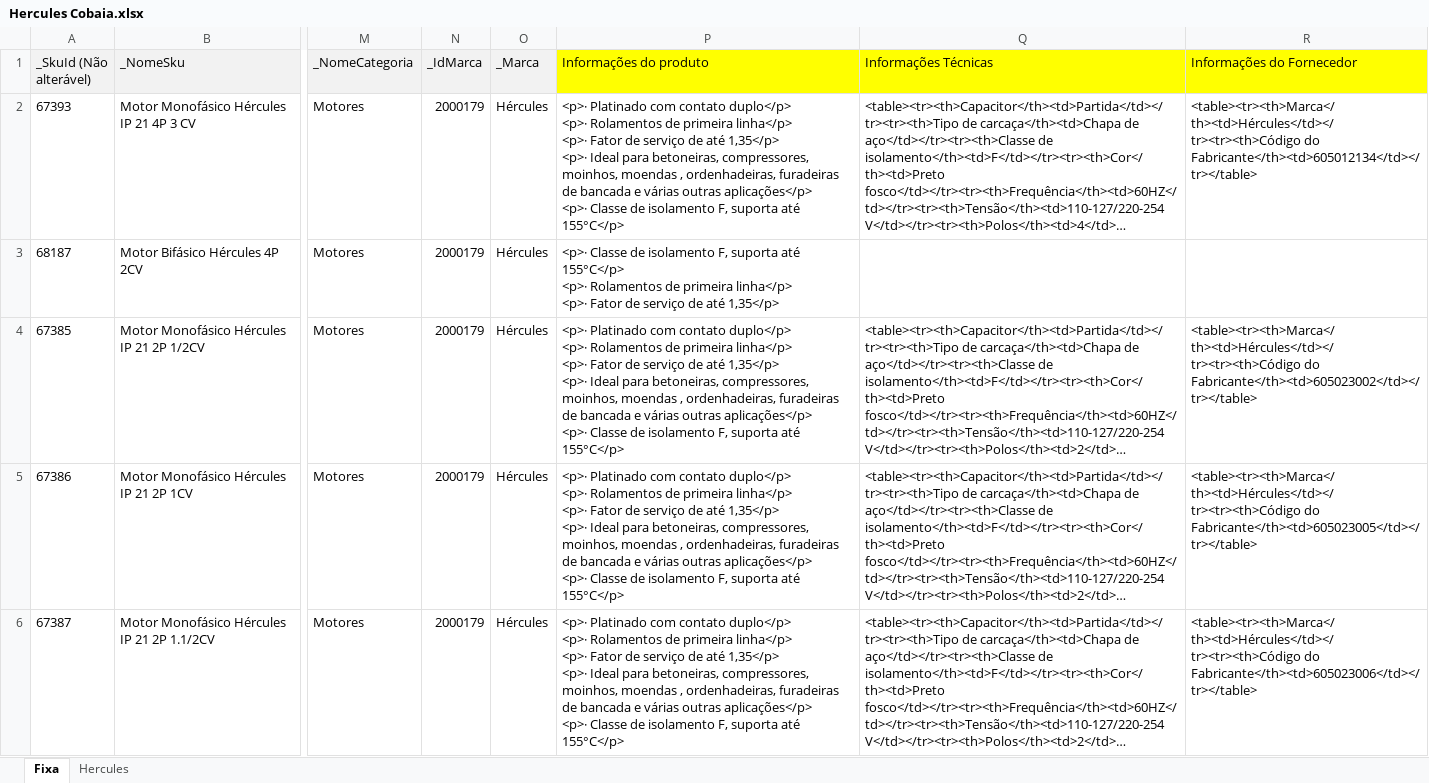
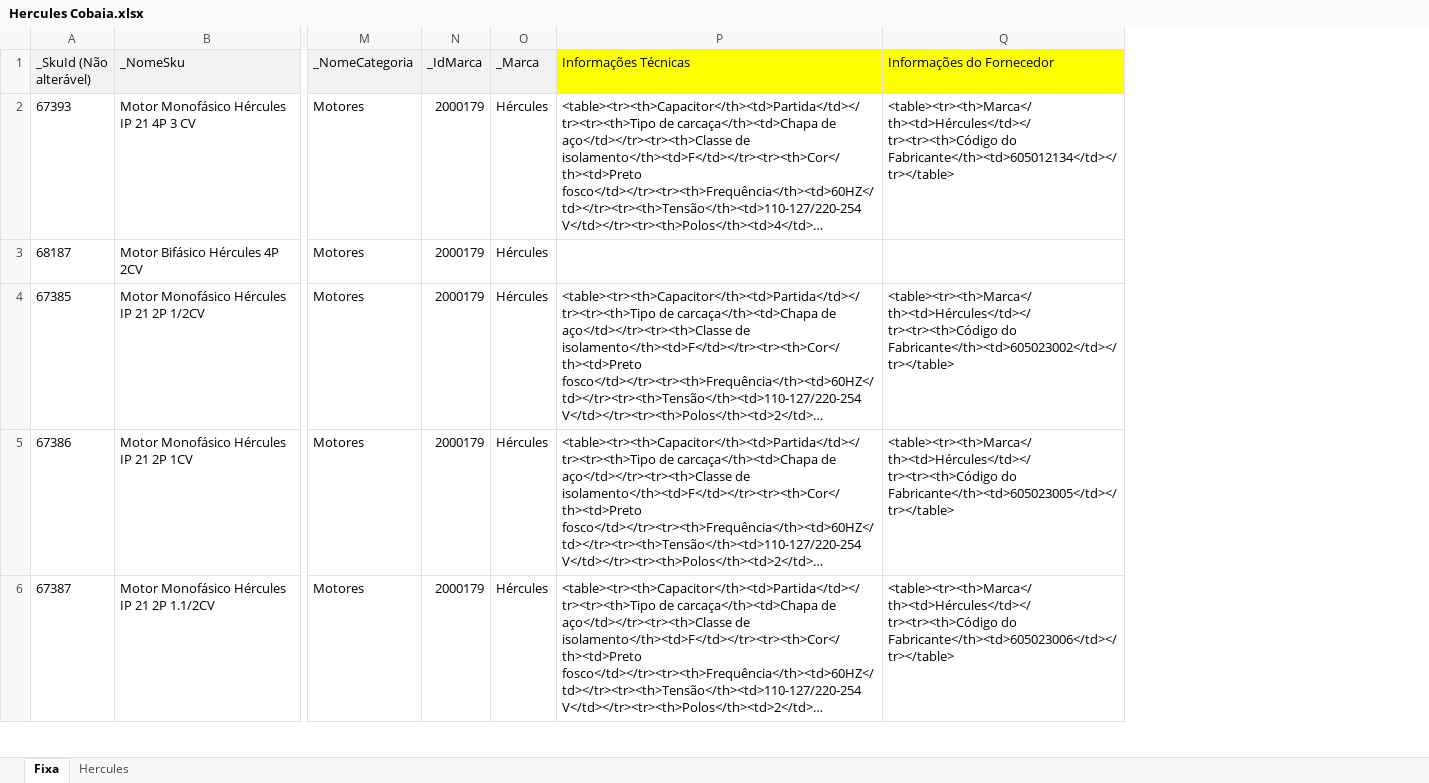
Before and after one commit to viccost/automatizarPlanilhaVTEX, an Excel workbook: planilhapadrão/Hercules Cobaia.xlsx, sheet Fixa, drawn as a sheet; only a part is shown, gaps mark what is left out; long unchanged cells end in …; values as stored, in another font and other column widths than the file's, no borders; ↵ is a line break in a cell; the diff names each change by its address in the sheet, - before the commit and + after, or states it on an @@ line.

Commit message:
:ok_hand: Atualização nos campos. Campo Informação do Produto removido, o campo de URL agora é preenchido na PlanilhaSku.

```diff
--- a/planilhapadrão/Hercules Cobaia.xlsx (sheet Fixa)
+++ b/planilhapadrão/Hercules Cobaia.xlsx (sheet Fixa)
-column P (Informações do produto), rows 2-6: <p>· Platinado com contato duplo</p> ↵ <p>· Rolamentos de primeira linha</p> ↵ <p>· Fator de serviço de até 1,35</p> ↵ <p>· Ideal para betoneiras, compressores, moinhos, moendas , ordenhadeiras, furadeiras de bancada e várias outras aplicações</p> ↵ <p>· Classe de isolamento F, suporta até 155°C</p> | <p>· Classe de isolamento F, suporta até 155°C</p> ↵ <p>· Rolamentos de primeira linha</p> ↵ <p>· Fator de serviço de até 1,35</p> | <p>· Platinado com contato duplo</p> ↵ <p>· Rolamentos de primeira linha</p> ↵ <p>· Fator de serviço de até 1,35</p> ↵ <p>· Ideal para betoneiras, compressores, moinhos, moendas , ordenhadeiras, furadeiras de bancada e várias outras aplicações</p> ↵ <p>· Classe de isolamento F, suporta até 155°C</p> | <p>· Platinado com contato duplo</p> ↵ <p>· Rolamentos de primeira linha</p> ↵ <p>· Fator de serviço de até 1,35</p> ↵ <p>· Ideal para betoneiras, compressores, moinhos, moendas , ordenhadeiras, furadeiras de bancada e várias outras aplicações</p> ↵ <p>· Classe de isolamento F, suporta até 155°C</p> | <p>· Platinado com contato duplo</p> ↵ <p>· Rolamentos de primeira linha</p> ↵ <p>· Fator de serviço de até 1,35</p> ↵ <p>· Ideal para betoneiras, compressores, moinhos, moendas , ordenhadeiras, furadeiras de bancada e várias outras aplicações</p> ↵ <p>· Classe de isolamento F, suporta até 155°C</p>
```
Also changed, not shown: 4 other files.
